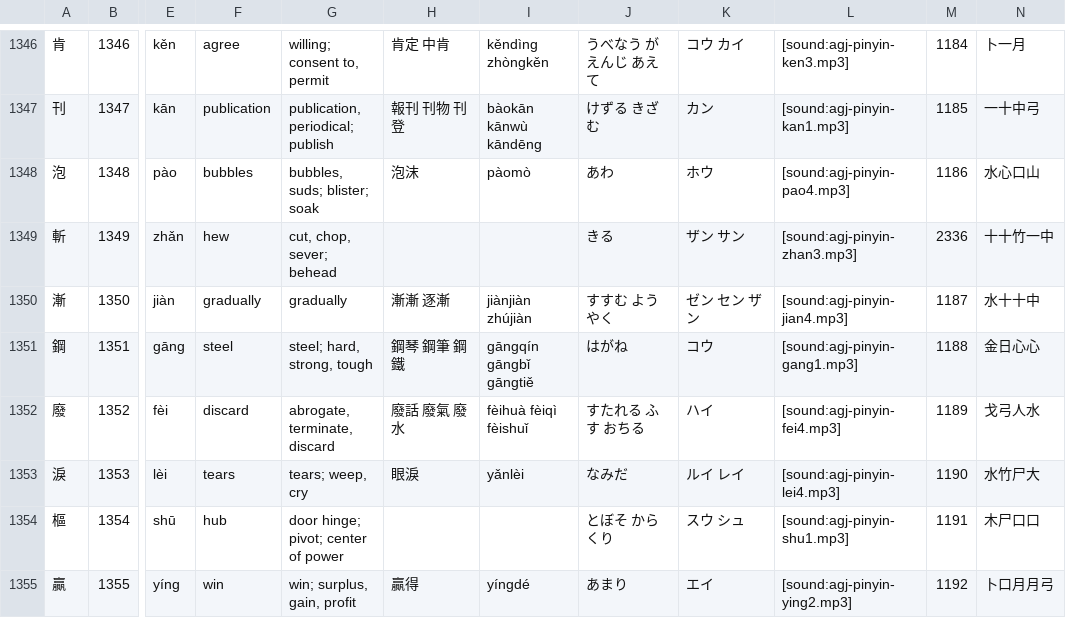
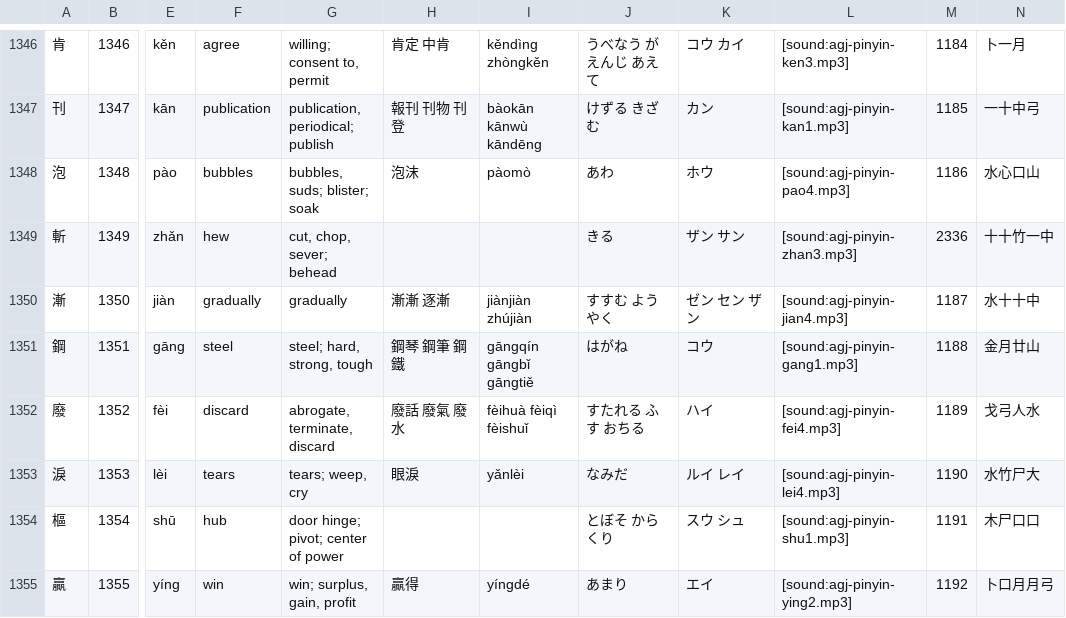
Before and after one commit to agj/3000-traditional-hanzi, a TSV file: output/notes.tsv, drawn as a sheet; only a part is shown, gaps mark what is left out; the diff names each change by its address in the sheet, - before the commit and + after, or states it on an @@ line.

Commit message:
Patched 鋼's cangjie code to 金月廿山.

```diff
--- a/output/notes.tsv
+++ b/output/notes.tsv
-N1351: 金日心心
+N1351: 金月廿山
```
Also changed, not shown: 1 other file.
